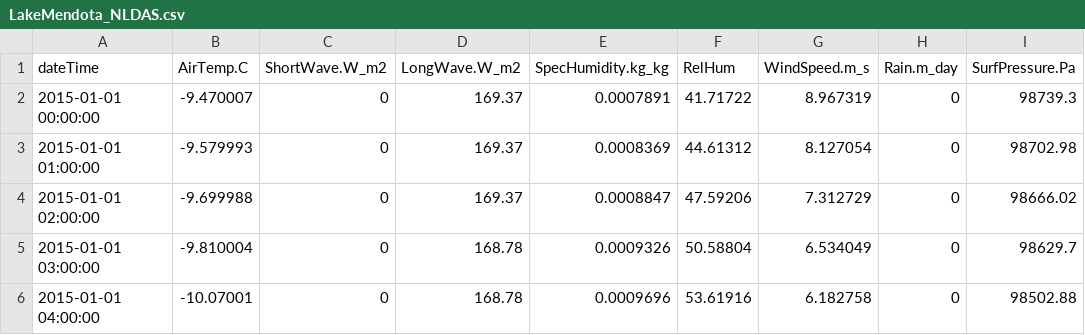
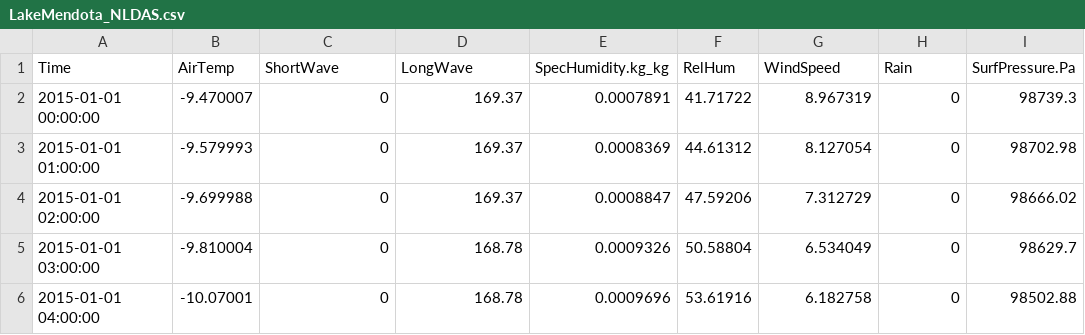
Before and after one commit to GLEON/glmtools, a CSV file: inst/extdata/LakeMendota_NLDAS.csv, drawn as a sheet; only a part is shown.

```diff
--- a/inst/extdata/LakeMendota_NLDAS.csv
+++ b/inst/extdata/LakeMendota_NLDAS.csv
@@ -1,2 +1,2 @@
-dateTime,AirTemp.C,ShortWave.W_m2,LongWave.W_m2,SpecHumidity.kg_kg,RelHum,WindSpeed.m_s,Rain.m_day,SurfPressure.Pa
+Time,AirTemp,ShortWave,LongWave,SpecHumidity.kg_kg,RelHum,WindSpeed,Rain,SurfPressure.Pa
 2015-01-01 00:00:00,-9.470007,0,169.37,0.0007891,41.71722,8.967319,0,98739.3
```
Also changed, not shown: 20 other files.
